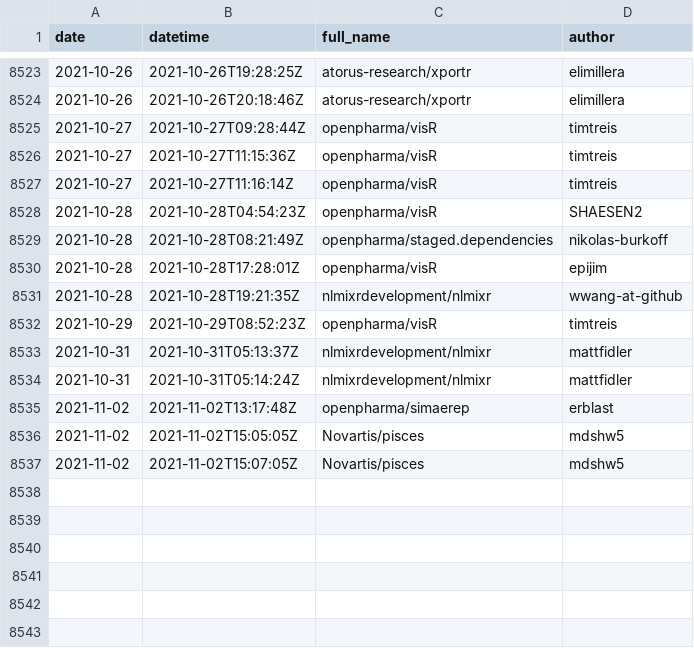
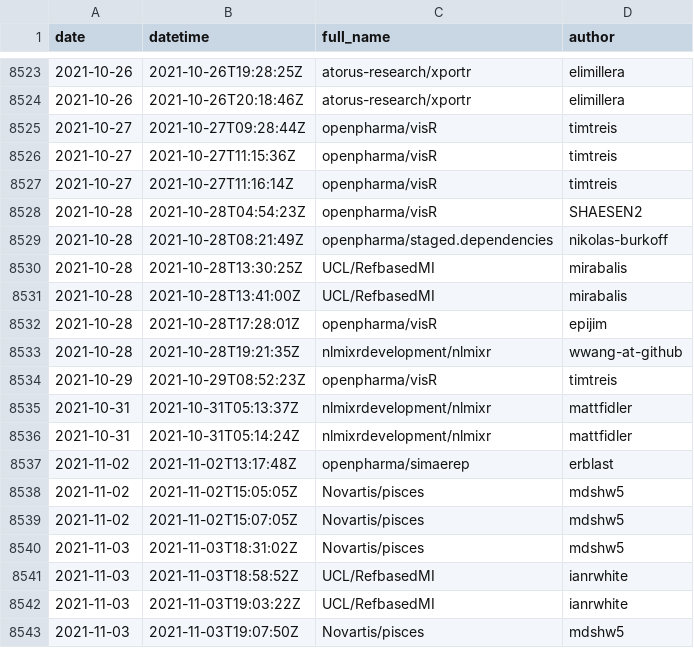
Before and after one commit to openpharma/openpharma_log, a CSV file: all-commits/data.csv, drawn as a sheet; only a part is shown, gaps mark what is left out; the diff names each change by its address in the sheet, - before the commit and + after, or states it on an @@ line.

Commit message:
update all-commits

```diff
--- a/all-commits/data.csv
+++ b/all-commits/data.csv
+row 8530: 2021-10-28 | 2021-10-28T13:30:25Z | UCL/RefbasedMI | mirabalis
+row 8531: 2021-10-28 | 2021-10-28T13:41:00Z | UCL/RefbasedMI | mirabalis
+row 8540: 2021-11-03 | 2021-11-03T18:31:02Z | Novartis/pisces | mdshw5
+row 8541: 2021-11-03 | 2021-11-03T18:58:52Z | UCL/RefbasedMI | ianrwhite
+row 8542: 2021-11-03 | 2021-11-03T19:03:22Z | UCL/RefbasedMI | ianrwhite
+row 8543: 2021-11-03 | 2021-11-03T19:07:50Z | Novartis/pisces | mdshw5
```
Also changed, not shown: 3 other files.
